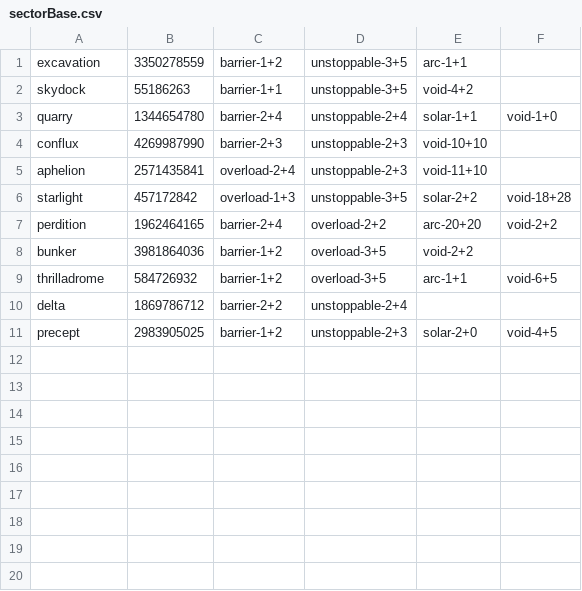
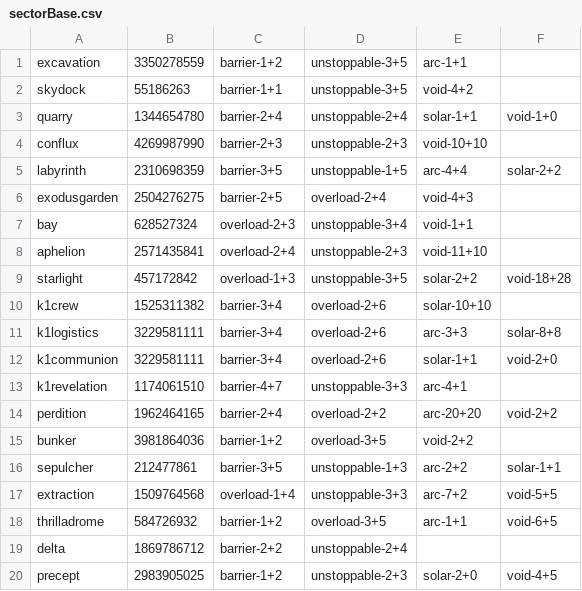
Before and after one commit to depth172/Malahayati-D2bot, a CSV file: data/sectorBase.csv, drawn as a sheet.

```diff
--- a/data/sectorBase.csv
+++ b/data/sectorBase.csv
@@ -4,6 +4,15 @@ quarry,1344654780,barrier-2+4,unstoppable-2+4,solar-1+1,void-1+0
 conflux,4269987990,barrier-2+3,unstoppable-2+3,void-10+10,
+labyrinth,2310698359,barrier-3+5,unstoppable-1+5,arc-4+4,solar-2+2
+exodusgarden,2504276275,barrier-2+5,overload-2+4,void-4+3,
+bay,628527324,overload-2+3,unstoppable-3+4,void-1+1
 aphelion,2571435841,overload-2+4,unstoppable-2+3,void-11+10,
 starlight,457172842,overload-1+3,unstoppable-3+5,solar-2+2,void-18+28
+k1crew,1525311382,barrier-3+4,overload-2+6,solar-10+10,
+k1logistics,3229581111,barrier-3+4,overload-2+6,arc-3+3,solar-8+8
+k1communion,3229581111,barrier-3+4,overload-2+6,solar-1+1,void-2+0
+k1revelation,1174061510,barrier-4+7,unstoppable-3+3,arc-4+1,
 perdition,1962464165,barrier-2+4,overload-2+2,arc-20+20,void-2+2
 bunker,3981864036,barrier-1+2,overload-3+5,void-2+2,
+sepulcher,212477861,barrier-3+5,unstoppable-1+3,arc-2+2,solar-1+1
+extraction,1509764568,overload-1+4,unstoppable-3+3,arc-7+2,void-5+5
 thrilladrome,584726932,barrier-1+2,overload-3+5,arc-1+1,void-6+5
```
Also changed, not shown: 4 other files.
